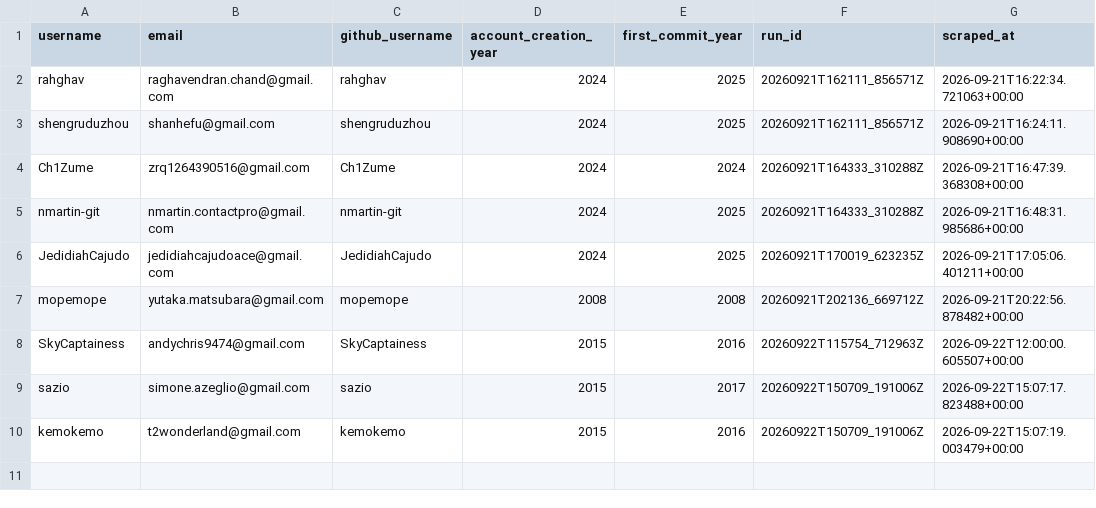
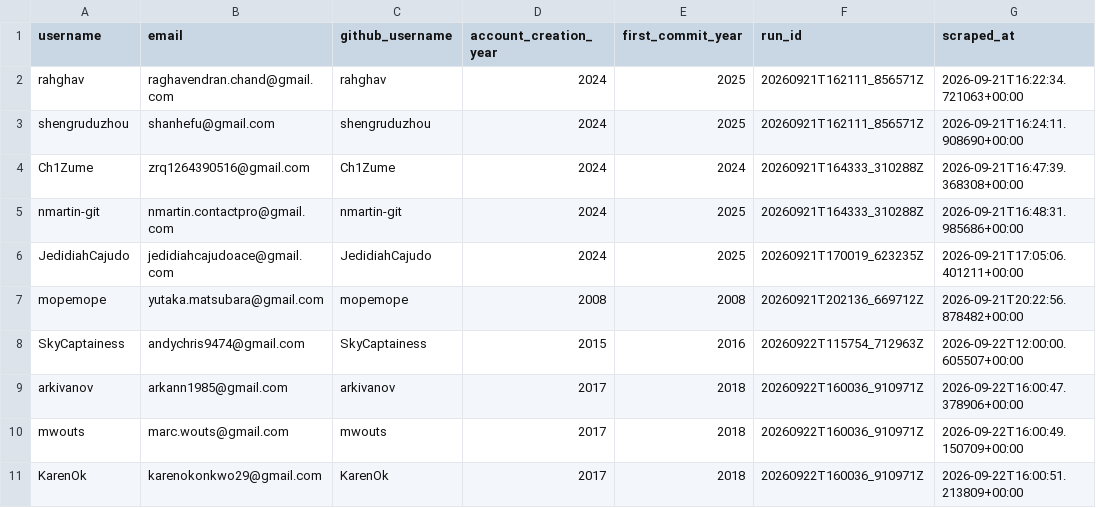
Before and after one commit to Hiroto-Kobayashi-30/Github-email-scraper, a CSV file: data/db.csv, drawn as a sheet; removed rows and columns are numbered as before the commit, all else as after; the diff names each change by its address in the sheet, - before the commit and + after, or states it on an @@ line.

```diff
--- a/data/db.csv
+++ b/data/db.csv
-row 9: sazio | simone.azeglio@gmail.com | sazio | 2015 | 2017 | 20260922T150709_191006Z | 2026-09-22T15:07:17.823488+00:00
-row 10: kemokemo | t2wonderland@gmail.com | kemokemo | 2015 | 2016 | 20260922T150709_191006Z | 2026-09-22T15:07:19.003479+00:00
+row 9: arkivanov | arkann1985@gmail.com | arkivanov | 2017 | 2018 | 20260922T160036_910971Z | 2026-09-22T16:00:47.378906+00:00
+row 10: mwouts | marc.wouts@gmail.com | mwouts | 2017 | 2018 | 20260922T160036_910971Z | 2026-09-22T16:00:49.150709+00:00
+row 11: KarenOk | karenokonkwo29@gmail.com | KarenOk | 2017 | 2018 | 20260922T160036_910971Z | 2026-09-22T16:00:51.213809+00:00
```
Also changed, not shown: 15 other files.
